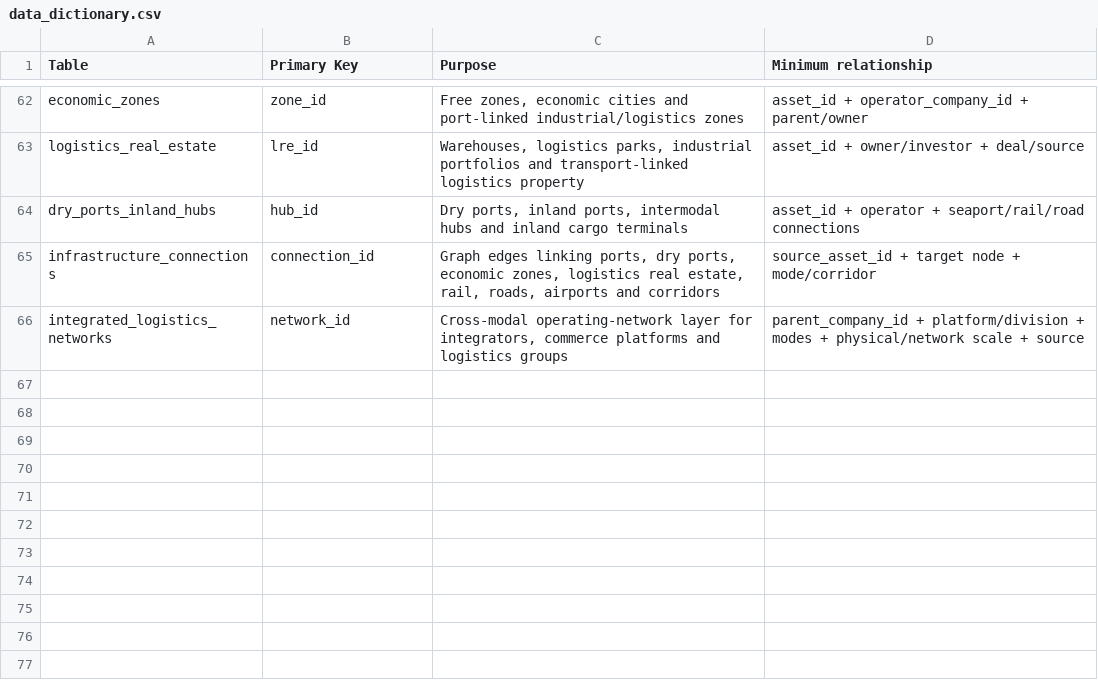
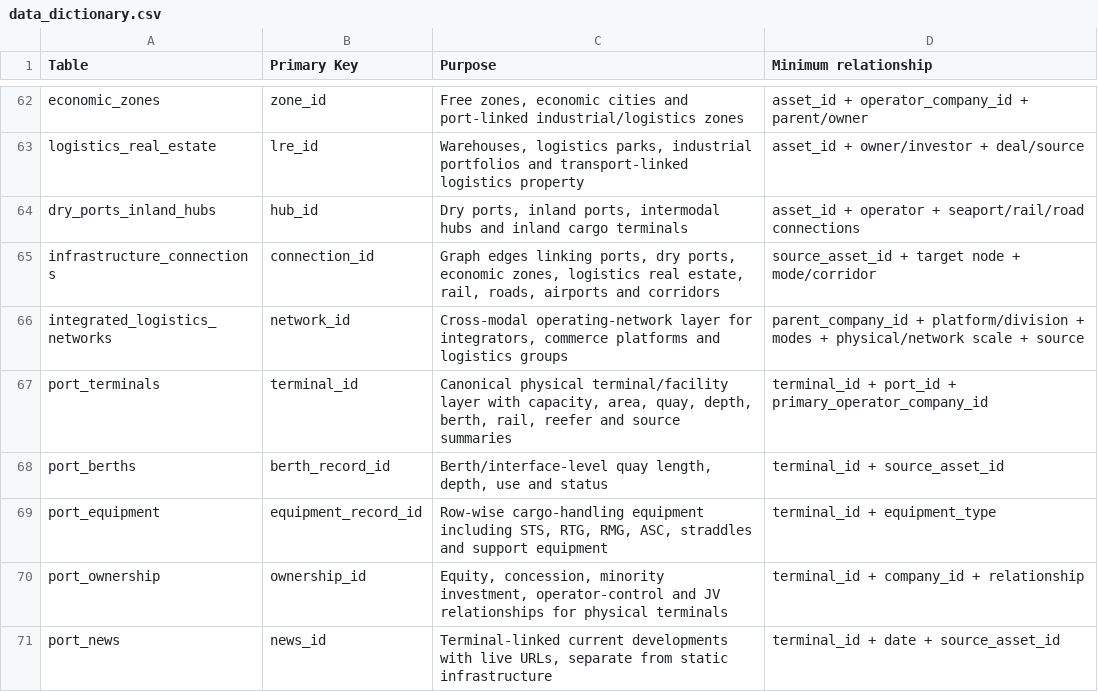
Before and after one commit to PNCIntel/pc-maritime-monitor, a CSV file: data/data_dictionary.csv, drawn as a sheet; only a part is shown, gaps mark what is left out; the diff names each change by its address in the sheet, - before the commit and + after, or states it on an @@ line.

```diff
--- a/data/data_dictionary.csv
+++ b/data/data_dictionary.csv
+row 67: port_terminals | terminal_id | Canonical physical terminal/facility layer with capacity, area, quay, depth, berth, rail, reefer and source summaries | terminal_id + port_id + primary_operator_company_id
+row 68: port_berths | berth_record_id | Berth/interface-level quay length, depth, use and status | terminal_id + source_asset_id
+row 69: port_equipment | equipment_record_id | Row-wise cargo-handling equipment including STS, RTG, RMG, ASC, straddles and support equipment | terminal_id + equipment_type
+row 70: port_ownership | ownership_id | Equity, concession, minority investment, operator-control and JV relationships for physical terminals | terminal_id + company_id + relationship
+row 71: port_news | news_id | Terminal-linked current developments with live URLs, separate from static infrastructure | terminal_id + date + source_asset_id
```
Also changed, not shown: data/assets.csv, data/companies.csv, 9 other files.
